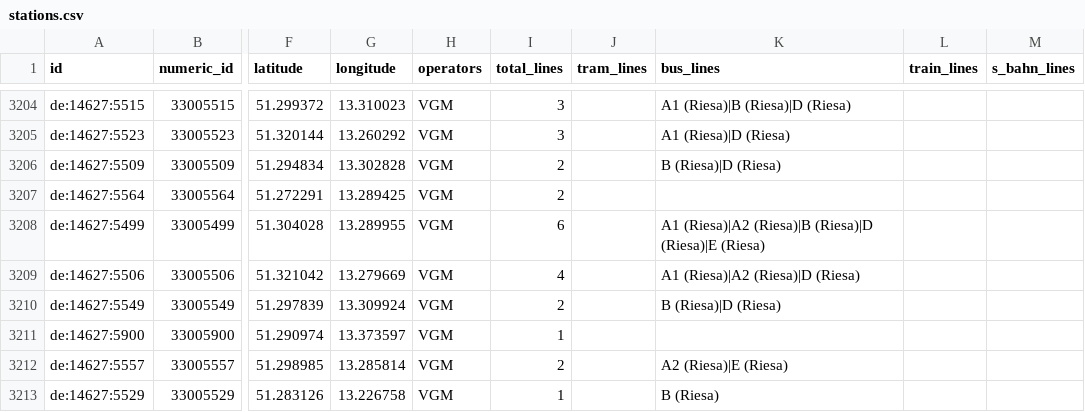
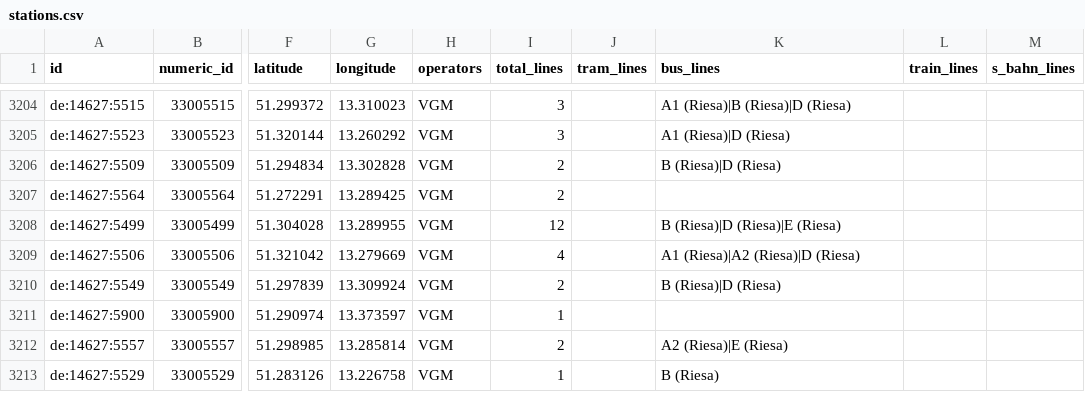
Before and after one commit to kiliankoe/vvo, a CSV file: data/stations.csv, drawn as a sheet; only a part is shown, gaps mark what is left out; the diff names each change by its address in the sheet, - before the commit and + after, or states it on an @@ line.

```diff
--- a/data/stations.csv
+++ b/data/stations.csv
-I3208 (total_lines): 6
+I3208 (total_lines): 12
-K3208 (bus_lines): A1 (Riesa)|A2 (Riesa)|B (Riesa)|D (Riesa)|E (Riesa)
+K3208 (bus_lines): B (Riesa)|D (Riesa)|E (Riesa)
```
Also changed, not shown: 3 other files.
